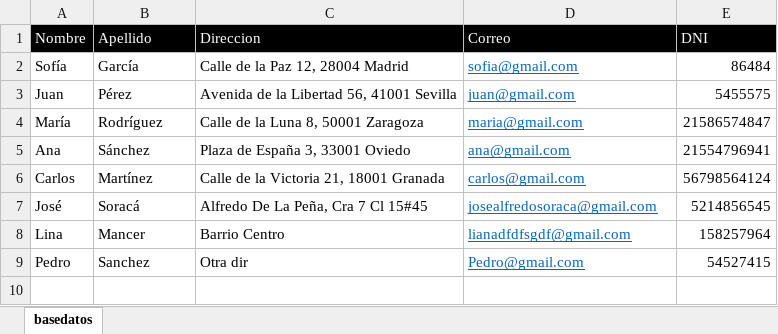
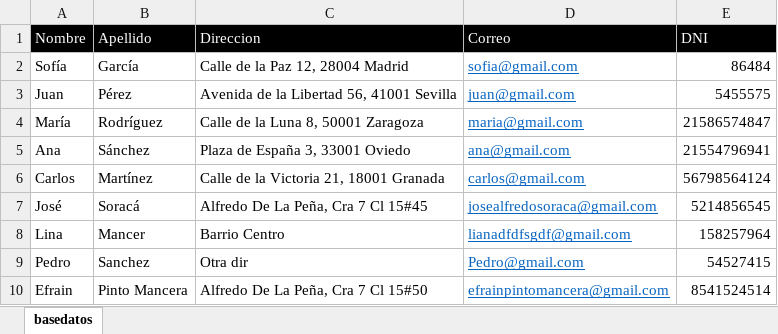
Before and after one commit to joselmm/pdf-generator-with-onlyoffice-docbuilder, an Excel workbook: databasesandtemplate/basedatos.xlsx, sheet basedatos, drawn as a sheet; values as stored, in another font and other column widths than the file's, no borders; the diff names each change by its address in the sheet, - before the commit and + after, or states it on an @@ line.

```diff
--- a/databasesandtemplate/basedatos.xlsx (sheet basedatos)
+++ b/databasesandtemplate/basedatos.xlsx (sheet basedatos)
+row 10: Efrain | Pinto Mancera | Alfredo De La Peña, Cra 7 Cl 15#50 | efrainpintomancera@gmail.com | 8541524514
```
Also changed, not shown: 12 other files.
